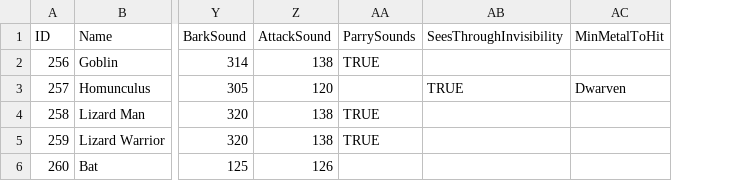
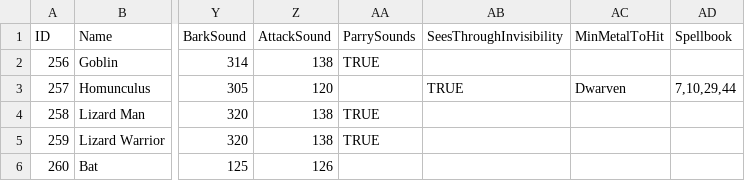
Before and after one commit to SquidKamer/DaggerfallBestiaryProject, a CSV file: MonsterBase.mdb.csv, drawn as a sheet; only a part is shown, gaps mark what is left out; the diff names each change by its address in the sheet, - before the commit and + after, or states it on an @@ line.

Commit message:
Spell book support + spells for Homunculus

```diff
--- a/MonsterBase.mdb.csv
+++ b/MonsterBase.mdb.csv
+column AD (Spellbook), row 3: 7,10,29,44
```
Also changed, not shown: 1 other file.
